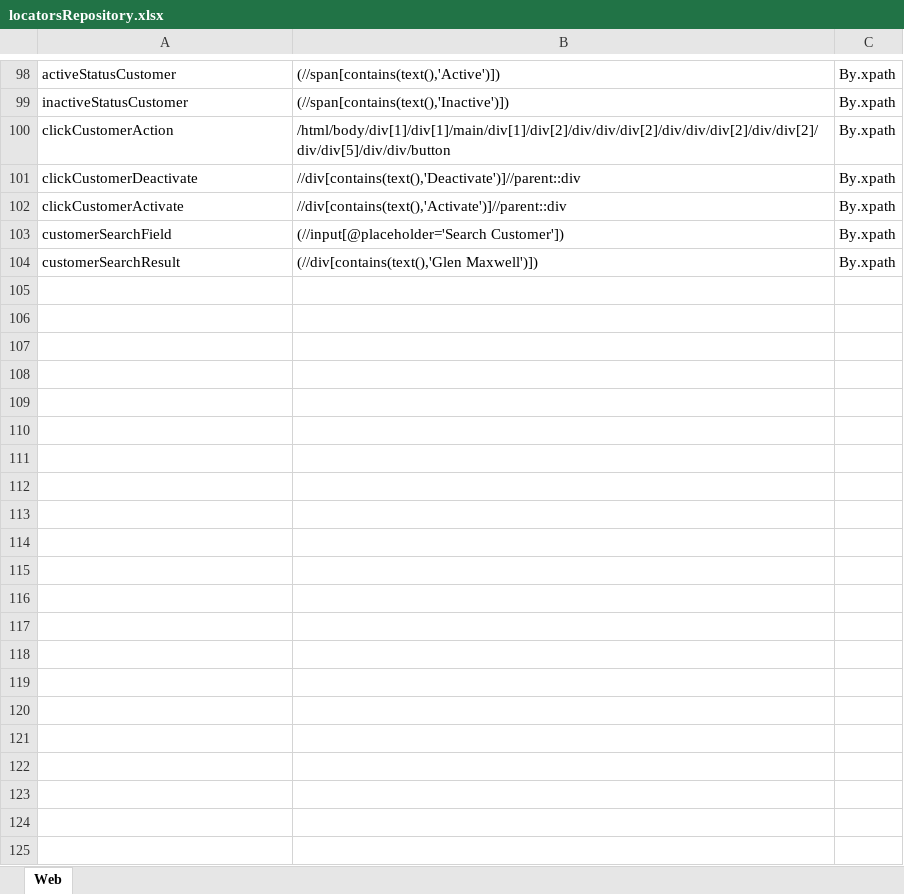
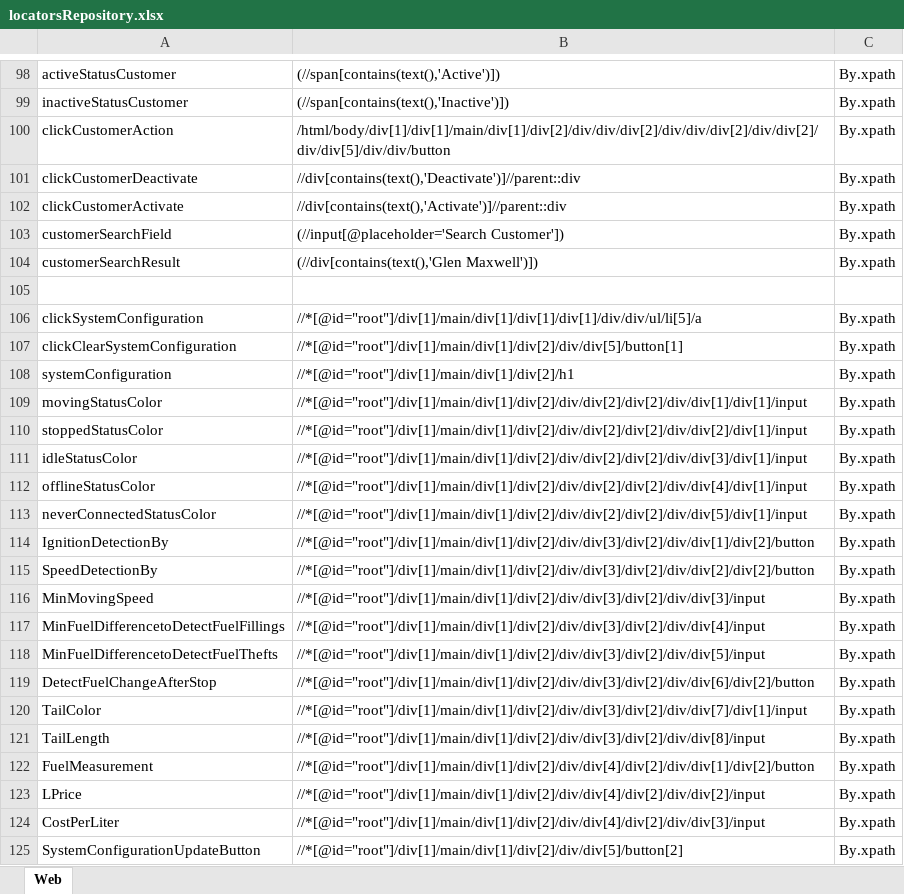
Before and after one commit to samindyauv/Vehicle_Tracking_System_Automation, an Excel workbook: data/locatorsRepository.xlsx, sheet Web, drawn as a sheet; only a part is shown, gaps mark what is left out; values as stored, in another font and other column widths than the file's, no borders; the diff names each change by its address in the sheet, - before the commit and + after, or states it on an @@ line.

Commit message:
update system configuration

```diff
--- a/data/locatorsRepository.xlsx (sheet Web)
+++ b/data/locatorsRepository.xlsx (sheet Web)
+row 105: (empty)
+row 106: clickSystemConfiguration | //*[@id="root"]/div[1]/main/div[1]/div[1]/div[1]/div/div/ul/li[5]/a | By.xpath
+row 107: clickClearSystemConfiguration | //*[@id="root"]/div[1]/main/div[1]/div[2]/div/div[5]/button[1] | By.xpath
+row 108: systemConfiguration | //*[@id="root"]/div[1]/main/div[1]/div[2]/h1 | By.xpath
+row 109: movingStatusColor | //*[@id="root"]/div[1]/main/div[1]/div[2]/div/div[2]/div[2]/div/div[1]/div[1]/input | By.xpath
+row 110: stoppedStatusColor | //*[@id="root"]/div[1]/main/div[1]/div[2]/div/div[2]/div[2]/div/div[2]/div[1]/input | By.xpath
+row 111: idleStatusColor | //*[@id="root"]/div[1]/main/div[1]/div[2]/div/div[2]/div[2]/div/div[3]/div[1]/input | By.xpath
+row 112: offlineStatusColor | //*[@id="root"]/div[1]/main/div[1]/div[2]/div/div[2]/div[2]/div/div[4]/div[1]/input | By.xpath
+row 113: neverConnectedStatusColor | //*[@id="root"]/div[1]/main/div[1]/div[2]/div/div[2]/div[2]/div/div[5]/div[1]/input | By.xpath
+row 114: IgnitionDetectionBy | //*[@id="root"]/div[1]/main/div[1]/div[2]/div/div[3]/div[2]/div/div[1]/div[2]/button | By.xpath
+row 115: SpeedDetectionBy | //*[@id="root"]/div[1]/main/div[1]/div[2]/div/div[3]/div[2]/div/div[2]/div[2]/button | By.xpath
+row 116: MinMovingSpeed | //*[@id="root"]/div[1]/main/div[1]/div[2]/div/div[3]/div[2]/div/div[3]/input | By.xpath
+row 117: MinFuelDifferencetoDetectFuelFillings | //*[@id="root"]/div[1]/main/div[1]/div[2]/div/div[3]/div[2]/div/div[4]/input | By.xpath
+row 118: MinFuelDifferencetoDetectFuelThefts | //*[@id="root"]/div[1]/main/div[1]/div[2]/div/div[3]/div[2]/div/div[5]/input | By.xpath
+row 119: DetectFuelChangeAfterStop | //*[@id="root"]/div[1]/main/div[1]/div[2]/div/div[3]/div[2]/div/div[6]/div[2]/button | By.xpath
+row 120: TailColor | //*[@id="root"]/div[1]/main/div[1]/div[2]/div/div[3]/div[2]/div/div[7]/div[1]/input | By.xpath
+row 121: TailLength | //*[@id="root"]/div[1]/main/div[1]/div[2]/div/div[3]/div[2]/div/div[8]/input | By.xpath
+row 122: FuelMeasurement | //*[@id="root"]/div[1]/main/div[1]/div[2]/div/div[4]/div[2]/div/div[1]/div[2]/button | By.xpath
+row 123: LPrice | //*[@id="root"]/div[1]/main/div[1]/div[2]/div/div[4]/div[2]/div/div[2]/input | By.xpath
+row 124: CostPerLiter | //*[@id="root"]/div[1]/main/div[1]/div[2]/div/div[4]/div[2]/div/div[3]/input | By.xpath
+row 125: SystemConfigurationUpdateButton | //*[@id="root"]/div[1]/main/div[1]/div[2]/div/div[5]/button[2] | By.xpath
```
Also changed, not shown: 4 other files.
